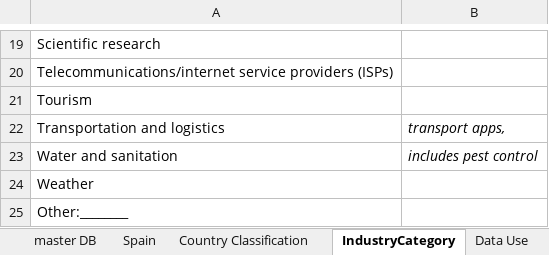
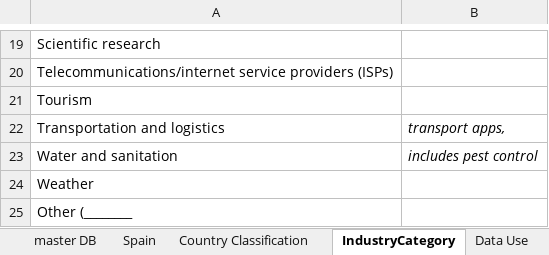
Before and after one commit to GovReady/odesurvey, an Excel workbook: scripts/data-etl/Inventory.xlsx, sheet IndustryCategory, drawn as a sheet; only a part is shown, gaps mark what is left out; values as stored, in another font and other column widths than the file's, no borders; charts and pictures not drawn; the diff names each change by its address in the sheet, - before the commit and + after, or states it on an @@ line.

```diff
--- a/scripts/data-etl/Inventory.xlsx (sheet IndustryCategory)
+++ b/scripts/data-etl/Inventory.xlsx (sheet IndustryCategory)
-A25: Other:________
+A25: Other (________
```
Also changed, not shown: sheet master DB, sheet Country Classification, sheet Spain, sheet Data Use, sheet notes, sheet Targets, formulas that keep their value, hidden cells, charts or pictures, 3 other files.
